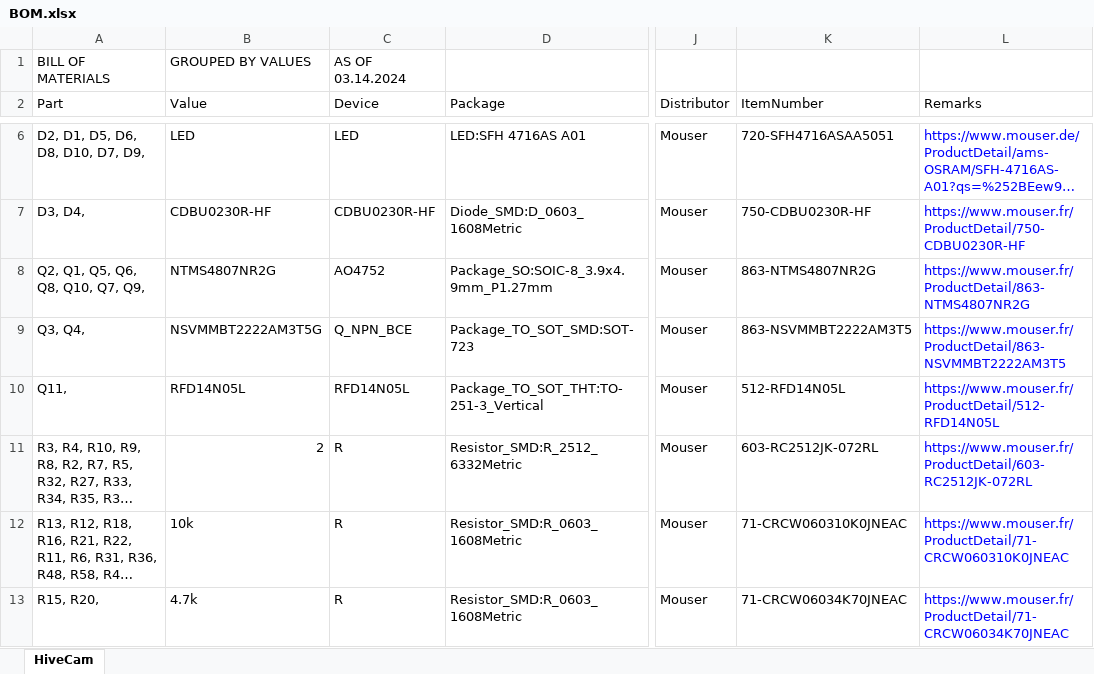
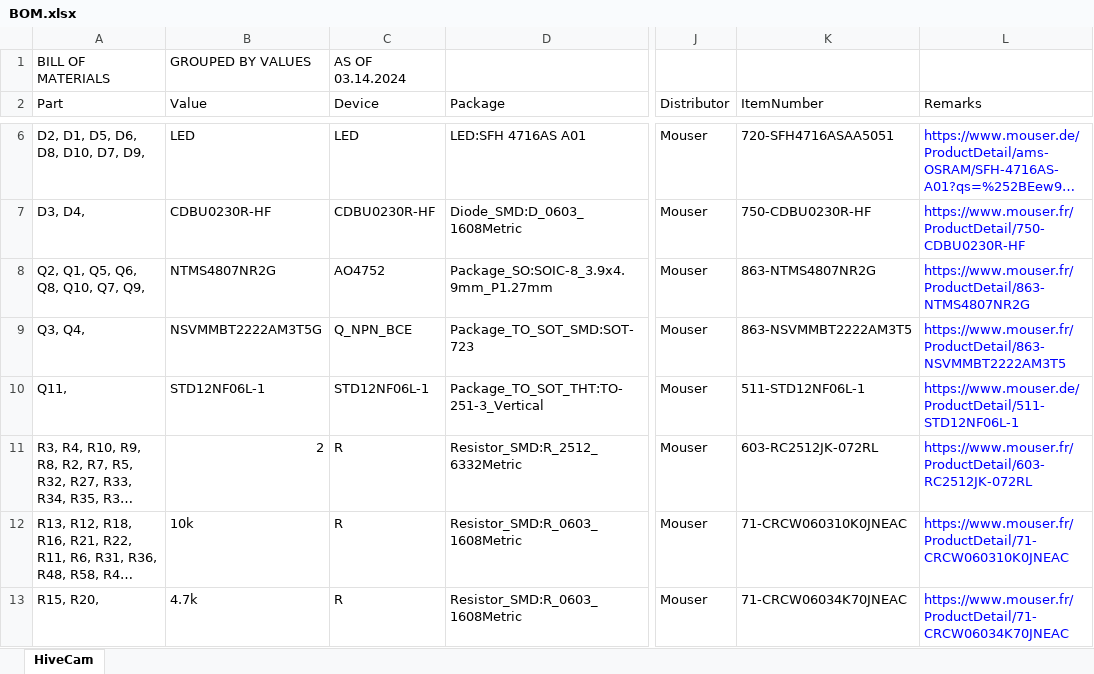
Before and after one commit to BioroboticsLab/bb_irflash, an Excel workbook: board_V2/fabrication/BOM.xlsx, sheet HiveCam, drawn as a sheet; only a part is shown, gaps mark what is left out; long unchanged cells end in …; values as stored, in another font and other column widths than the file's, no borders; the diff names each change by its address in the sheet, - before the commit and + after, or states it on an @@ line.

```diff
--- a/board_V2/fabrication/BOM.xlsx (sheet HiveCam)
+++ b/board_V2/fabrication/BOM.xlsx (sheet HiveCam)
-B10 (Value): RFD14N05L
+B10 (Value): STD12NF06L-1
-C10 (Device): RFD14N05L
+C10 (Device): STD12NF06L-1
-K10 (ItemNumber): 512-RFD14N05L
+K10 (ItemNumber): 511-STD12NF06L-1
-L10 (Remarks): https://www.mouser.fr/ProductDetail/512-RFD14N05L
+L10 (Remarks): https://www.mouser.de/ProductDetail/511-STD12NF06L-1
```
Also changed, not shown: order_examples/2026 - Beta Layout (including THT components)/BOM_v2_with_THT.xlsx, 2 other files.
